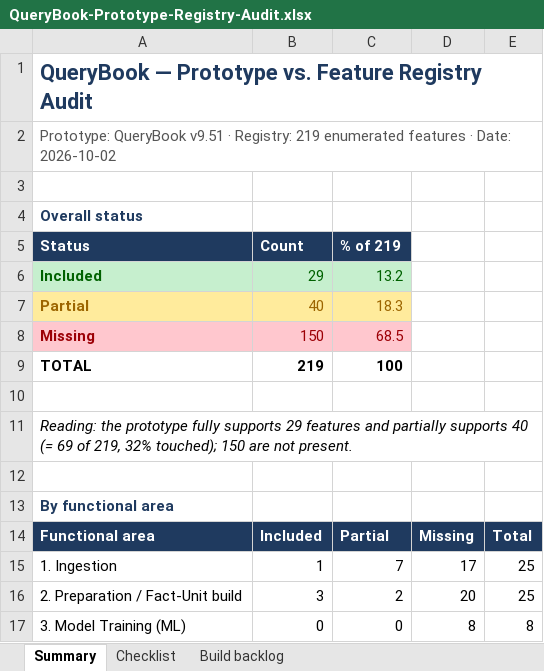
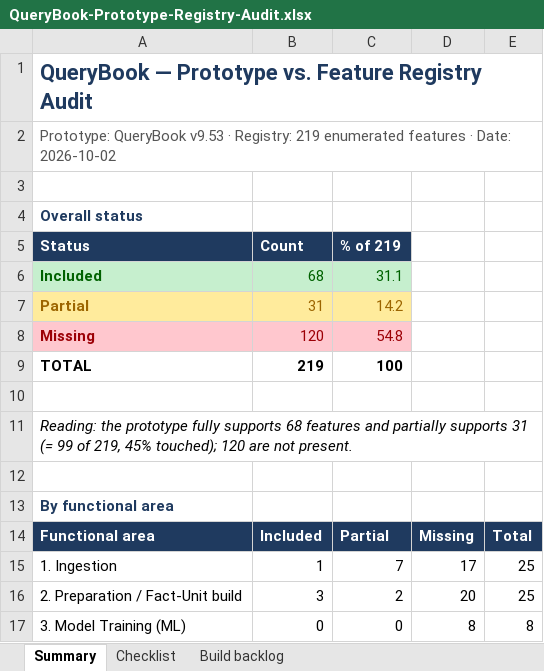
Before and after one commit to ghoward333777-png/projectx, an Excel workbook: docs/QueryBook-Prototype-Registry-Audit.xlsx, sheet Summary, drawn as a sheet; only a part is shown; values as stored, in another font and other column widths than the file's, no borders; the diff covers the shown part only; the diff names each change by its address in the sheet, - before the commit and + after, or states it on an @@ line.

```diff
--- a/docs/QueryBook-Prototype-Registry-Audit.xlsx (sheet Summary)
+++ b/docs/QueryBook-Prototype-Registry-Audit.xlsx (sheet Summary)
-A2 (Status): Prototype: QueryBook v9.51 · Registry:…
+A2 (Status): Prototype: QueryBook v9.53 · Registry:…
-B6 (Count): 29
+B6 (Count): 68
-C6 (% of 219): 13.2
+C6 (% of 219): 31.1
-B7 (Count): 40
+B7 (Count): 31
-C7 (% of 219): 18.3
+C7 (% of 219): 14.2
-B8 (Count): 150
+B8 (Count): 120
-C8 (% of 219): 68.5
+C8 (% of 219): 54.8
-A11 (Status): …fully supports 29 features and partially supports 40 (= 69 of 219, 32% touched); 150 are not…
+A11 (Status): …fully supports 68 features and partially supports 31 (= 99 of 219, 45% touched); 120 are not…
```
Also changed, not shown: 28 edited cells elsewhere in this sheet, sheet Checklist, sheet Build backlog, 2 other files.
